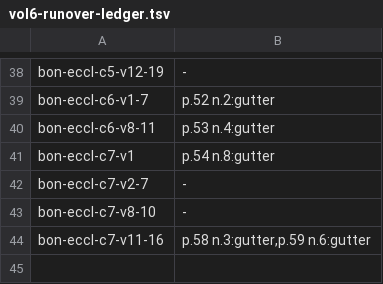
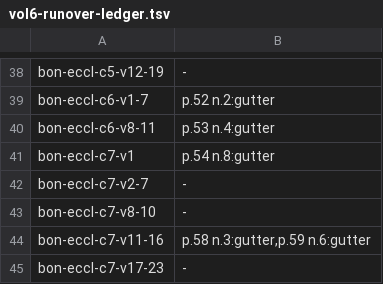
Before and after one commit to wilsonpruitt/bonaventure-sentences, a TSV file: manual-review/vol6-runover-ledger.tsv, drawn as a sheet; only a part is shown, gaps mark what is left out.

```diff
--- a/manual-review/vol6-runover-ledger.tsv
+++ b/manual-review/vol6-runover-ledger.tsv
@@ -44 +44,2 @@ bon-eccl-c7-v8-10	-
 bon-eccl-c7-v11-16	p.58 n.3:gutter,p.59 n.6:gutter
+bon-eccl-c7-v17-23	-
```
Also changed, not shown: 4 other files.
